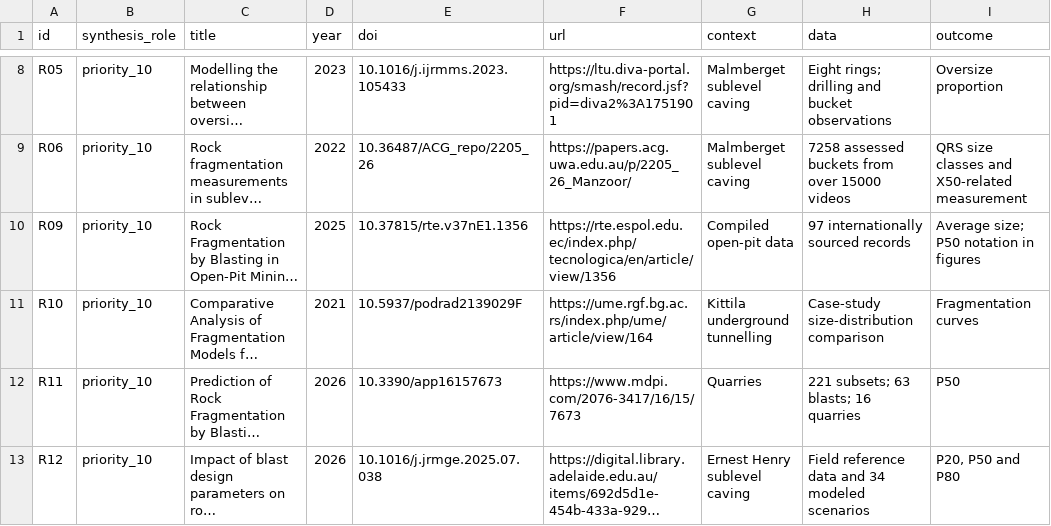
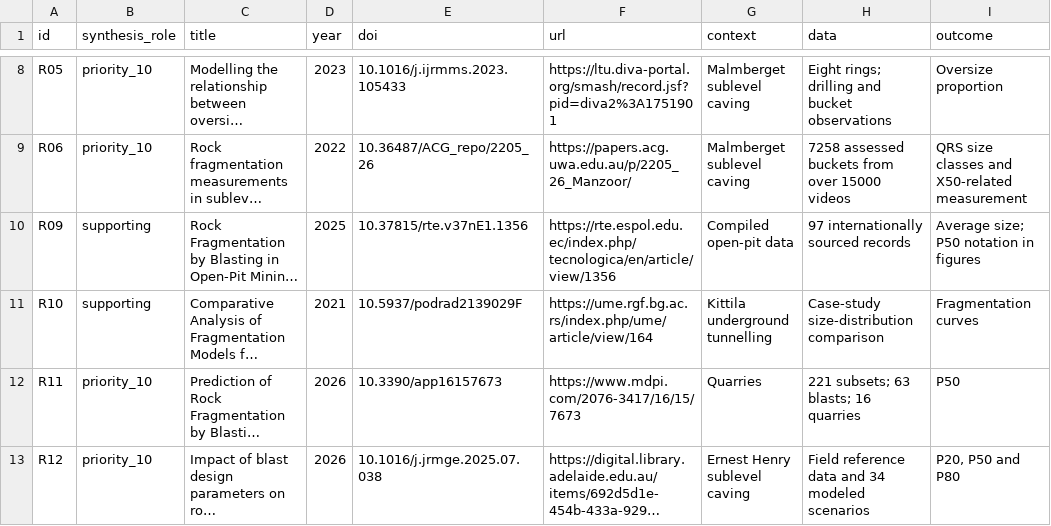
Before and after one commit to bamigdim1153/Split_Optimization, a CSV file: session_04/extraction_and_appraisal.csv, drawn as a sheet; only a part is shown, gaps mark what is left out; long unchanged cells end in …; the diff covers the shown part only; the diff names each change by its address in the sheet, - before the commit and + after, or states it on an @@ line.

Commit message:
Prepare Sessions 1–7 submission package

```diff
--- a/session_04/extraction_and_appraisal.csv
+++ b/session_04/extraction_and_appraisal.csv
-B10:B11 (synthesis_role): priority_10
+B10:B11 (synthesis_role): supporting
```
Also changed, not shown: 1 added row and 1 edited cell elsewhere in this file, 54 other files.
